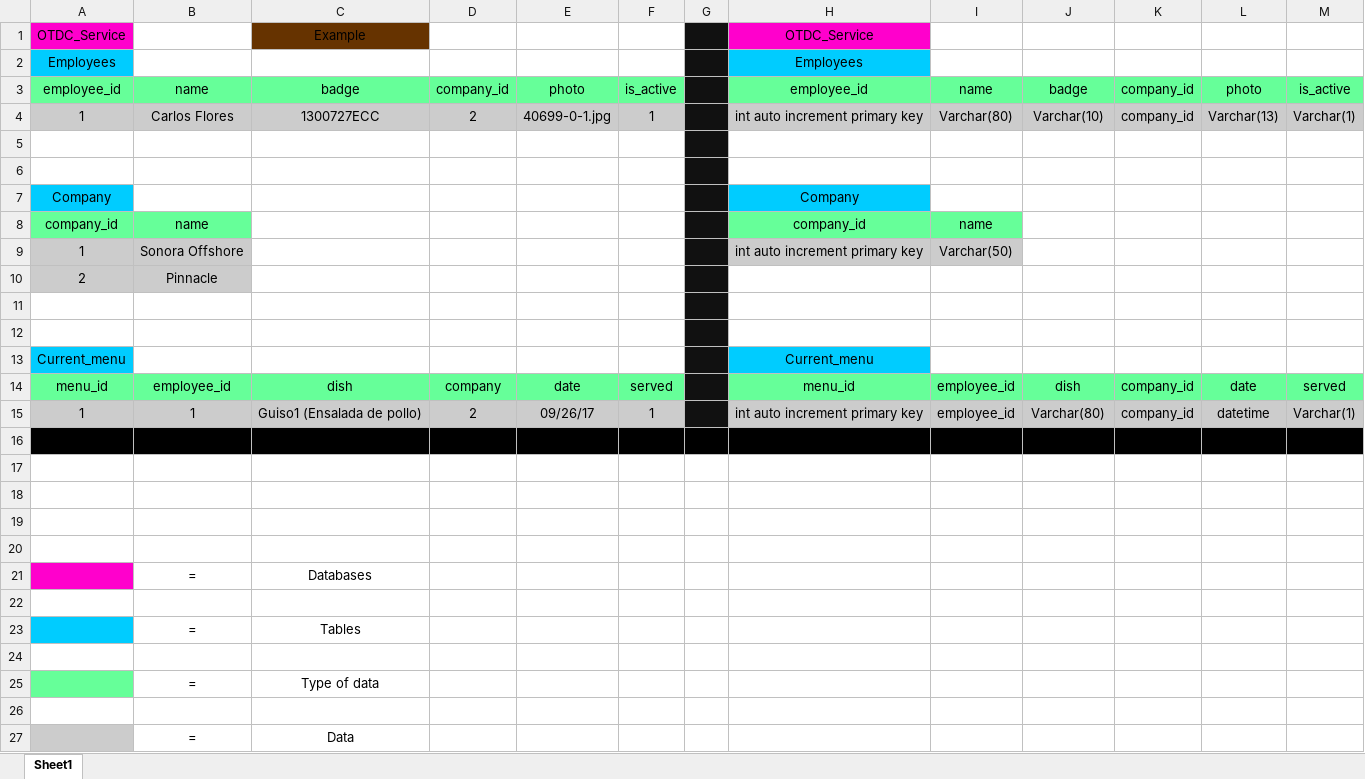
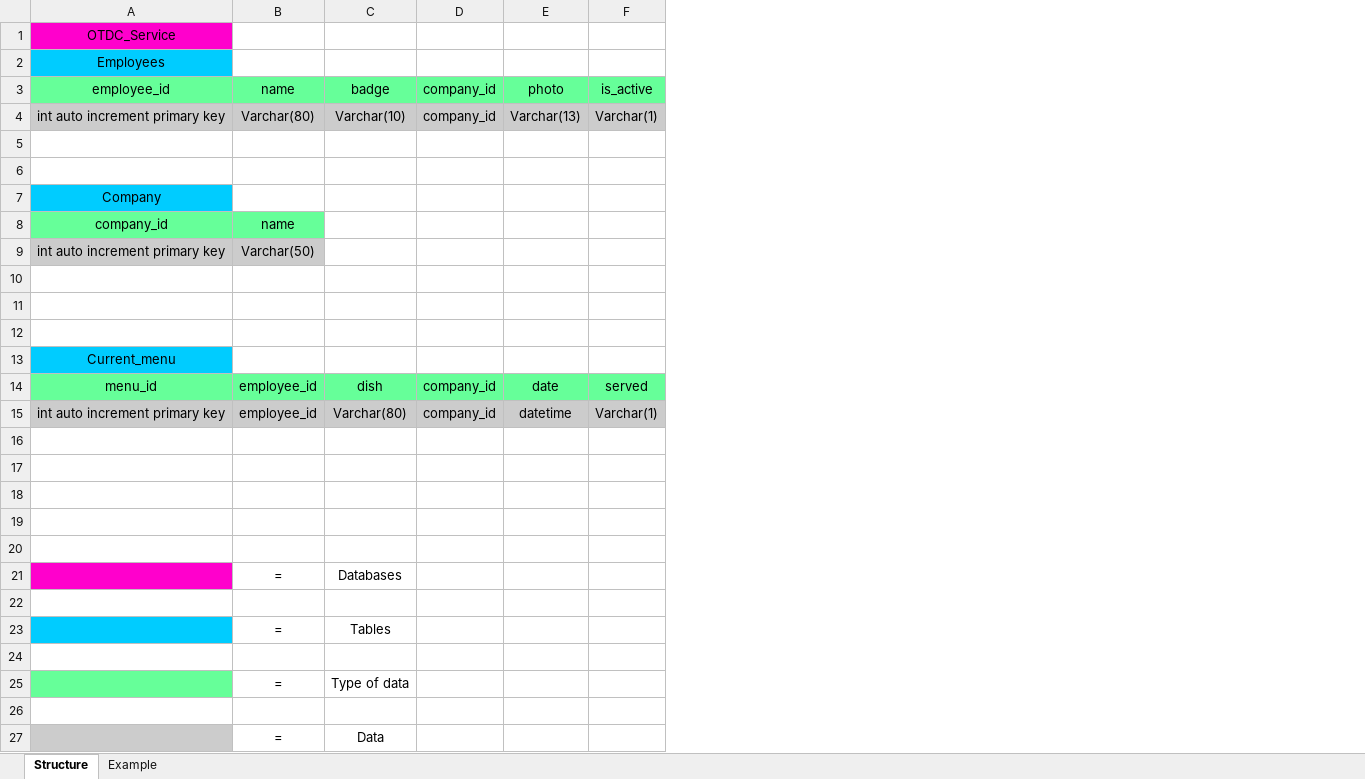
Before and after one commit to Arvrairobo/BionicKitchen, an Excel workbook: Documentation/Template_DB.xlsx, sheet Structure, drawn as a sheet; values as stored, in another font and other column widths than the file's, no borders; removed rows and columns are numbered as before the commit, all else as after; the diff names each change by its address in the sheet, - before the commit and + after, or states it on an @@ line.

Commit message:
Improves documentation of installation

```diff
--- a/Documentation/Template_DB.xlsx (sheet Structure)
+++ b/Documentation/Template_DB.xlsx (sheet Structure)
-sheet tab: Sheet1
+sheet tab: Structure
+sheet tab: Example
-column A, rows 1-15: OTDC_Service | Employees | employee_id | 1 |  |  | Company | company_id | 1 | 2 |  |  | Current_menu | menu_id | 1
-column B, rows 3-23: name | Carlos Flores |  |  |  | name | Sonora Offshore | Pinnacle |  |  |  | employee_id | 1 |  |  |  |  |  | = |  | =
-column C, rows 1-23: Example |  | badge | 1300727ECC |  |  |  |  |  |  |  |  |  | dish | Guiso1 (Ensalada de pollo) |  |  |  |  |  | Databases |  | Tables
-column D, rows 3-15: company_id | 2 |  |  |  |  |  |  |  |  |  | company | 2
-column E, rows 3-15: photo | 40699-0-1.jpg |  |  |  |  |  |  |  |  |  | date | 09/26/17
-column F, rows 3-15: is_active | 1 |  |  |  |  |  |  |  |  |  | served | 1
-column G, empty
-row 10: 2 | Pinnacle
+row 10: (empty)
-A16:F16 fill: #000000
+A16:F16 fill: none
+row 21:  | = | Databases
-row 22:  | = | Databases
+row 22: (empty)
+row 23:  | = | Tables
+row 25:  | = | Type of data
-row 26:  | = | Tables
+row 26: (empty)
-A27 fill: none
+A27 fill: #CCCCCC
-row 27: (empty)
+row 27:  | = | Data
-row 25:  | = | Type of data
-row 26: (empty)
-row 27:  | = | Data
```
Also changed, not shown: 24 other files.
